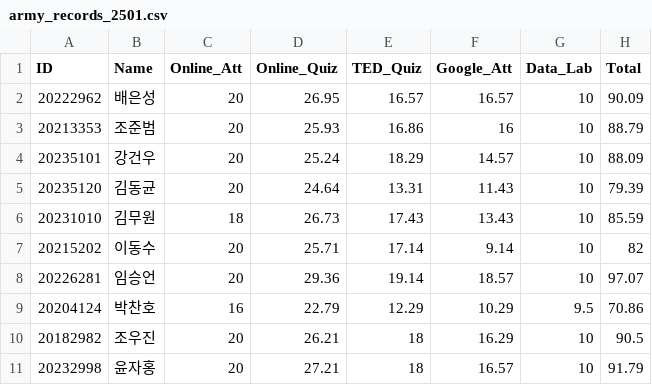
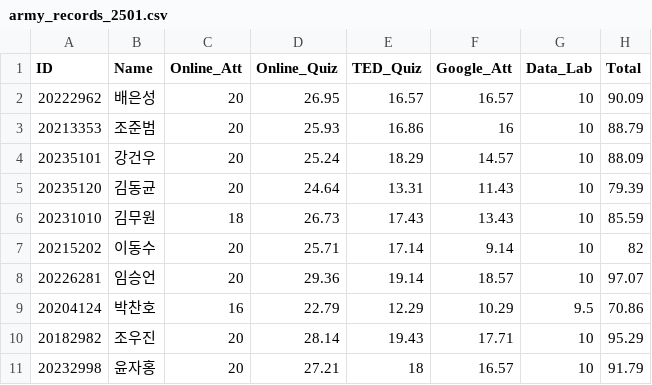
Before and after one commit to kwlee58/class202501, a CSV file: R/data/army_records_2501.csv, drawn as a sheet.

```diff
--- a/R/data/army_records_2501.csv
+++ b/R/data/army_records_2501.csv
@@ -9,3 +9,3 @@
 "20204124","박찬호",16,22.79,12.29,10.29,9.5,70.86
-"20182982","조우진",20,26.21,18,16.29,10,90.5
+"20182982","조우진",20,28.14,19.43,17.71,10,95.29
 "20232998","윤자홍",20,27.21,18,16.57,10,91.79
```
Also changed, not shown: 5 other files.
